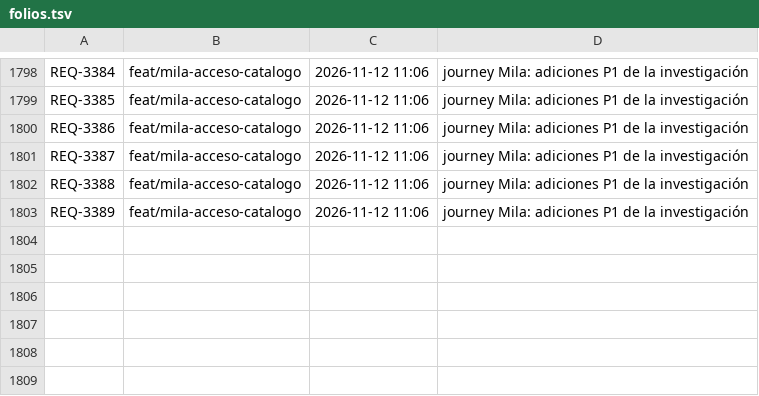
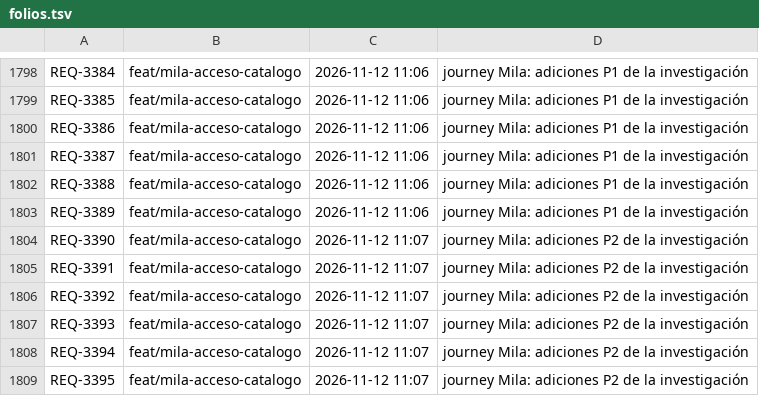
Before and after one commit to adrianrodvarmxb-cloud/travel-puzzle-web, a TSV file: folios.tsv, drawn as a sheet; only a part is shown, gaps mark what is left out.

```diff
--- a/folios.tsv
+++ b/folios.tsv
@@ -1803 +1803,7 @@ REQ-3388	feat/mila-acceso-catalogo	2026-11-12 11:06	journey Mila: adiciones P1 d
 REQ-3389	feat/mila-acceso-catalogo	2026-11-12 11:06	journey Mila: adiciones P1 de la investigación
+REQ-3390	feat/mila-acceso-catalogo	2026-11-12 11:07	journey Mila: adiciones P2 de la investigación
+REQ-3391	feat/mila-acceso-catalogo	2026-11-12 11:07	journey Mila: adiciones P2 de la investigación
+REQ-3392	feat/mila-acceso-catalogo	2026-11-12 11:07	journey Mila: adiciones P2 de la investigación
+REQ-3393	feat/mila-acceso-catalogo	2026-11-12 11:07	journey Mila: adiciones P2 de la investigación
+REQ-3394	feat/mila-acceso-catalogo	2026-11-12 11:07	journey Mila: adiciones P2 de la investigación
+REQ-3395	feat/mila-acceso-catalogo	2026-11-12 11:07	journey Mila: adiciones P2 de la investigación
```
